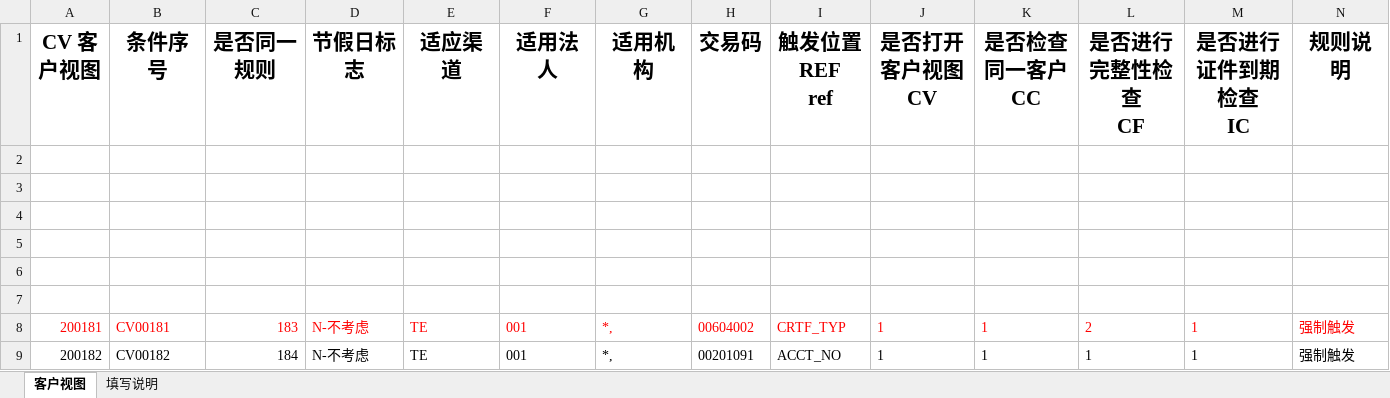
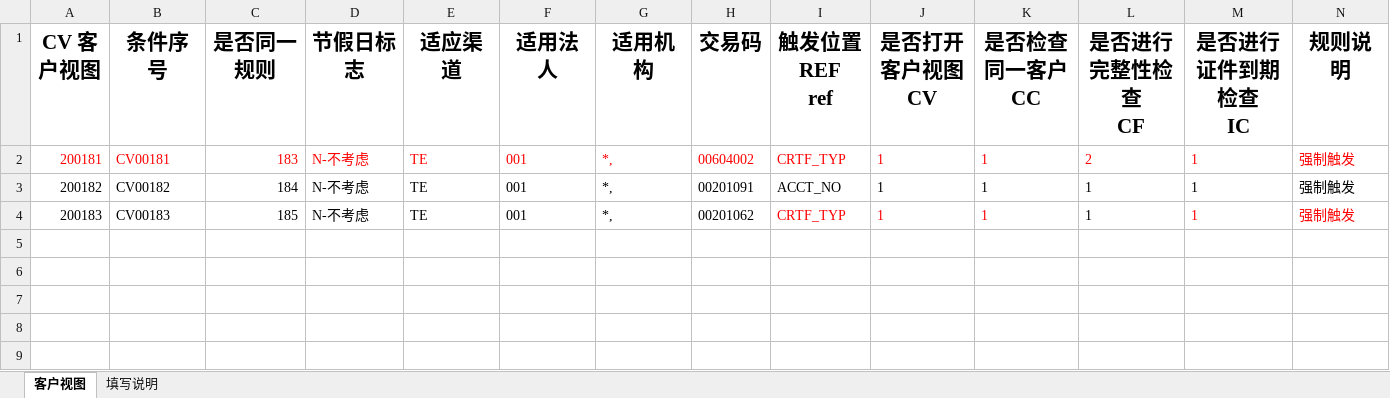
Before and after one commit to somebody2012/node-excel, an Excel workbook: src/customerView/客户视图.xlsx, sheet 客户视图, drawn as a sheet; only a part is shown; values as stored, in another font and other column widths than the file's, no borders; removed rows and columns are numbered as before the commit, all else as after; rows hold the shown columns only; the diff names each change by its address in the sheet, - before the commit and + after, or states it on an @@ line.

```diff
--- a/src/customerView/客户视图.xlsx (sheet 客户视图)
+++ b/src/customerView/客户视图.xlsx (sheet 客户视图)
-row 2: (empty)
-row 3: (empty)
-row 4: (empty)
-row 5: (empty)
-row 6: (empty)
-row 7: (empty)
+row 4: 200183 | CV00183 | 185 | N-不考虑 | TE | 001 | *, | 00201062 | CRTF_TYP | 1 | 1 | 1 | 1 | 强制触发
```
Also changed, not shown: src/auth/授权规则收集表汇总1.0.xlsx, src/customerInput/客户信息录入.xlsx, 33 other files.
